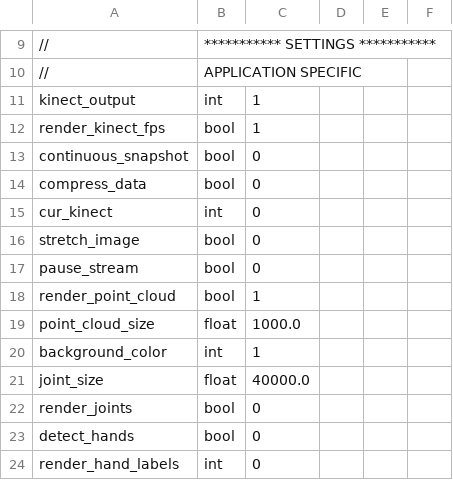
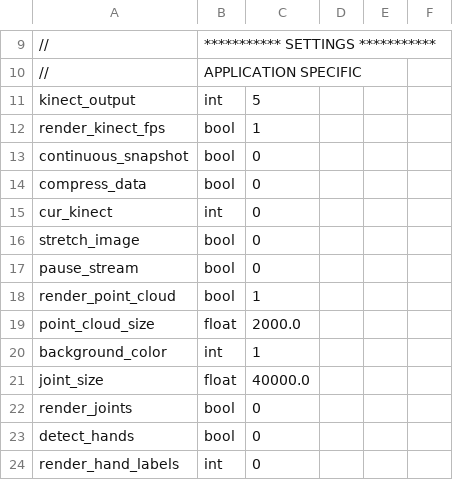
Before and after one commit to jonathantompson/KinectHands, a CSV file: settings.csv, drawn as a sheet; only a part is shown, gaps mark what is left out.

Commit message:
created my own xyz to uvd and uvd to xyz functions (which are static and so don't require the KinectService to be running).  They are likely not as accurate as the SDKs look up table.  ModelFit is now working correctly though.

```diff
--- a/settings.csv
+++ b/settings.csv
@@ -10,3 +10,3 @@
 //, APPLICATION SPECIFIC
-kinect_output,                    int,       1
+kinect_output,                    int,       5
 render_kinect_fps,                bool,      1
@@ -18,3 +18,3 @@ pause_stream,                     bool,      0
 render_point_cloud,               bool,      1
-point_cloud_size,                 float,     1000.0
+point_cloud_size,                 float,     2000.0
 background_color,                 int,       1
```
Also changed, not shown: 7 other files.
